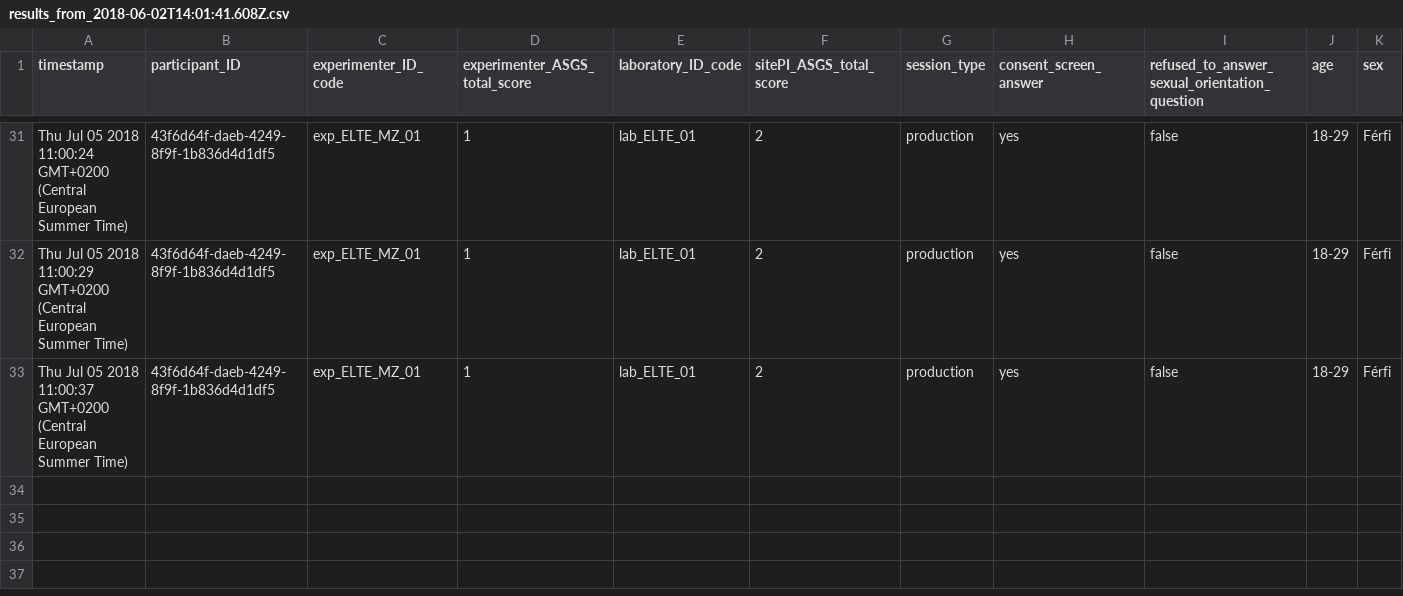
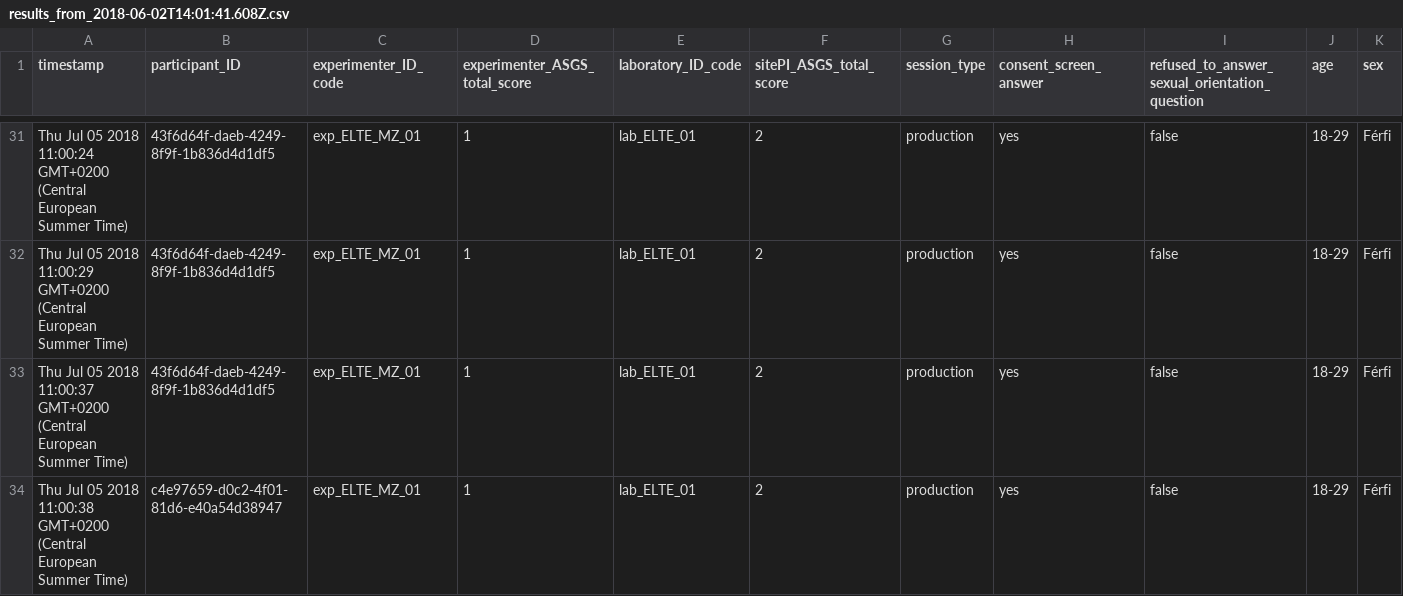
Before and after one commit to kekecsz/transparent-psi-results, a CSV file: results_from_2018-06-02T14:01:41.608Z.csv, drawn as a sheet; only a part is shown, gaps mark what is left out; rows hold the shown columns only; the diff names each change by its address in the sheet, - before the commit and + after, or states it on an @@ line.

Commit message:
data received

```diff
--- a/results_from_2018-06-02T14:01:41.608Z.csv
+++ b/results_from_2018-06-02T14:01:41.608Z.csv
+row 34: Thu Jul 05 2018 11:00:38 GMT+0200 (Central European Summer Time) | c4e97659-d0c2-4f01-81d6-e40a54d38947 | exp_ELTE_MZ_01 | 1 | lab_ELTE_01 | 2 | production | yes | false | 18-29 | Férfi
```
